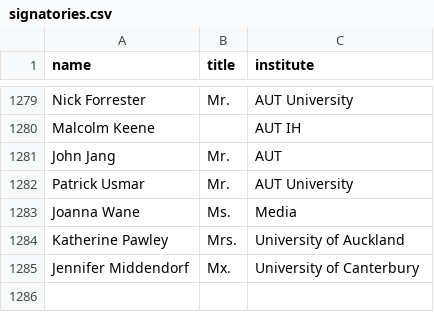
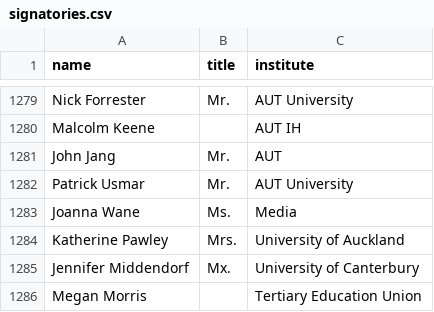
Before and after one commit to ClaxonNZ/ClaxonNZ.github.io, a CSV file: signatories/data/signatories.csv, drawn as a sheet; only a part is shown, gaps mark what is left out.

Commit message:
Updating signatories on 27 September 2019

```diff
--- a/signatories/data/signatories.csv
+++ b/signatories/data/signatories.csv
@@ -1285 +1285,2 @@ Katherine Pawley,Mrs.,University of Auckland
 Jennifer Middendorf,Mx.,University of Canterbury
+Megan Morris,,Tertiary Education Union
```
